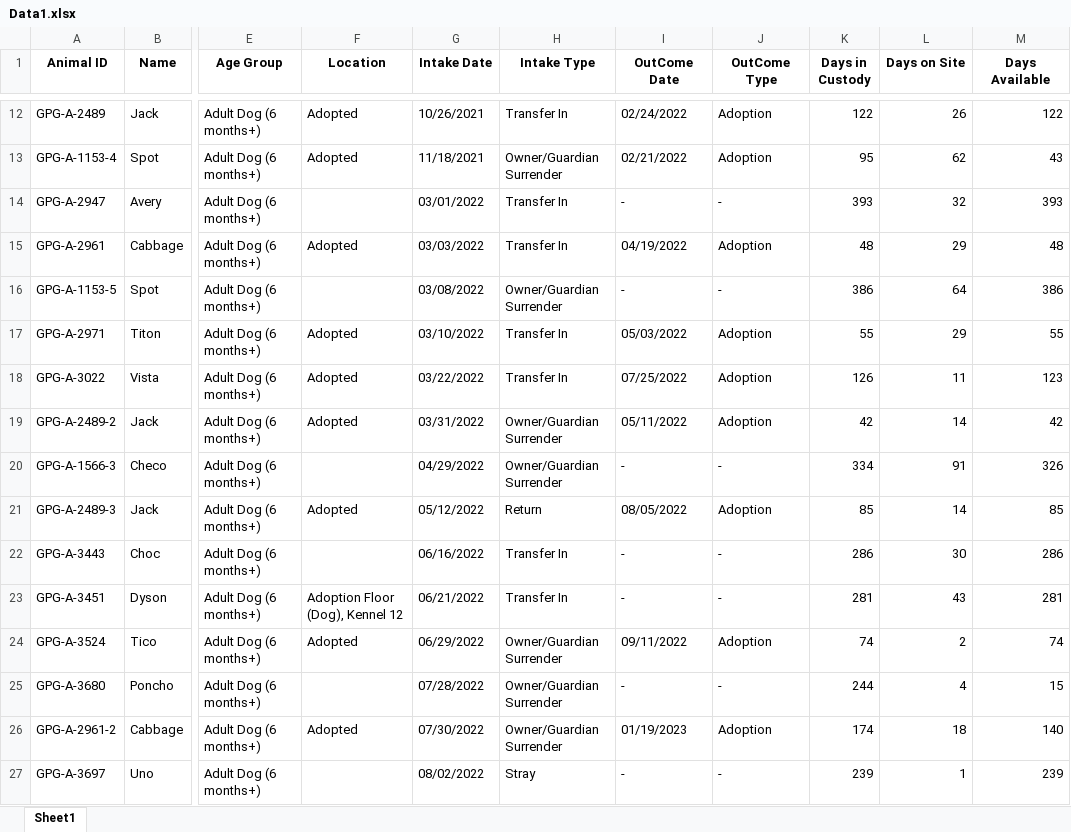
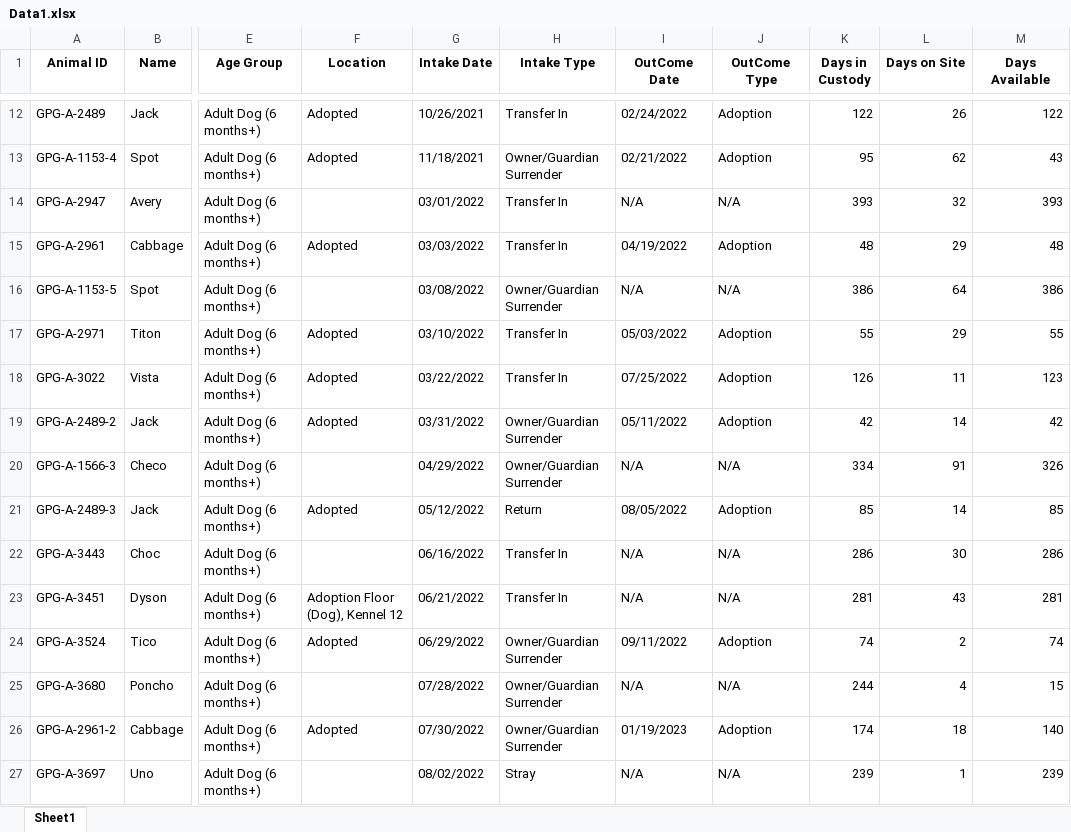
Before and after one commit to lkayla2999/Capstone, an Excel workbook: Data1.xlsx, sheet Sheet1, drawn as a sheet; only a part is shown, gaps mark what is left out; values as stored, in another font and other column widths than the file's, no borders; the diff covers the shown part only; the diff names each change by its address in the sheet, - before the commit and + after, or states it on an @@ line.

Commit message:
git@github.com:lkayla2999/Capstone_Excel.git

```diff
--- a/Data1.xlsx (sheet Sheet1)
+++ b/Data1.xlsx (sheet Sheet1)
-I14 (OutCome Date): -
+I14 (OutCome Date): N/A
-J14 (OutCome Type): -
+J14 (OutCome Type): N/A
-I16 (OutCome Date): -
+I16 (OutCome Date): N/A
-J16 (OutCome Type): -
+J16 (OutCome Type): N/A
-I20 (OutCome Date): -
+I20 (OutCome Date): N/A
-J20 (OutCome Type): -
+J20 (OutCome Type): N/A
-I22:I23 (OutCome Date): -
+I22:I23 (OutCome Date): N/A
-J22:J23 (OutCome Type): -
+J22:J23 (OutCome Type): N/A
-I25 (OutCome Date): -
+I25 (OutCome Date): N/A
-J25 (OutCome Type): -
+J25 (OutCome Type): N/A
-I27 (OutCome Date): -
+I27 (OutCome Date): N/A
-J27 (OutCome Type): -
+J27 (OutCome Type): N/A
```
Also changed, not shown: 222 edited cells elsewhere in this sheet, 3 other files.
